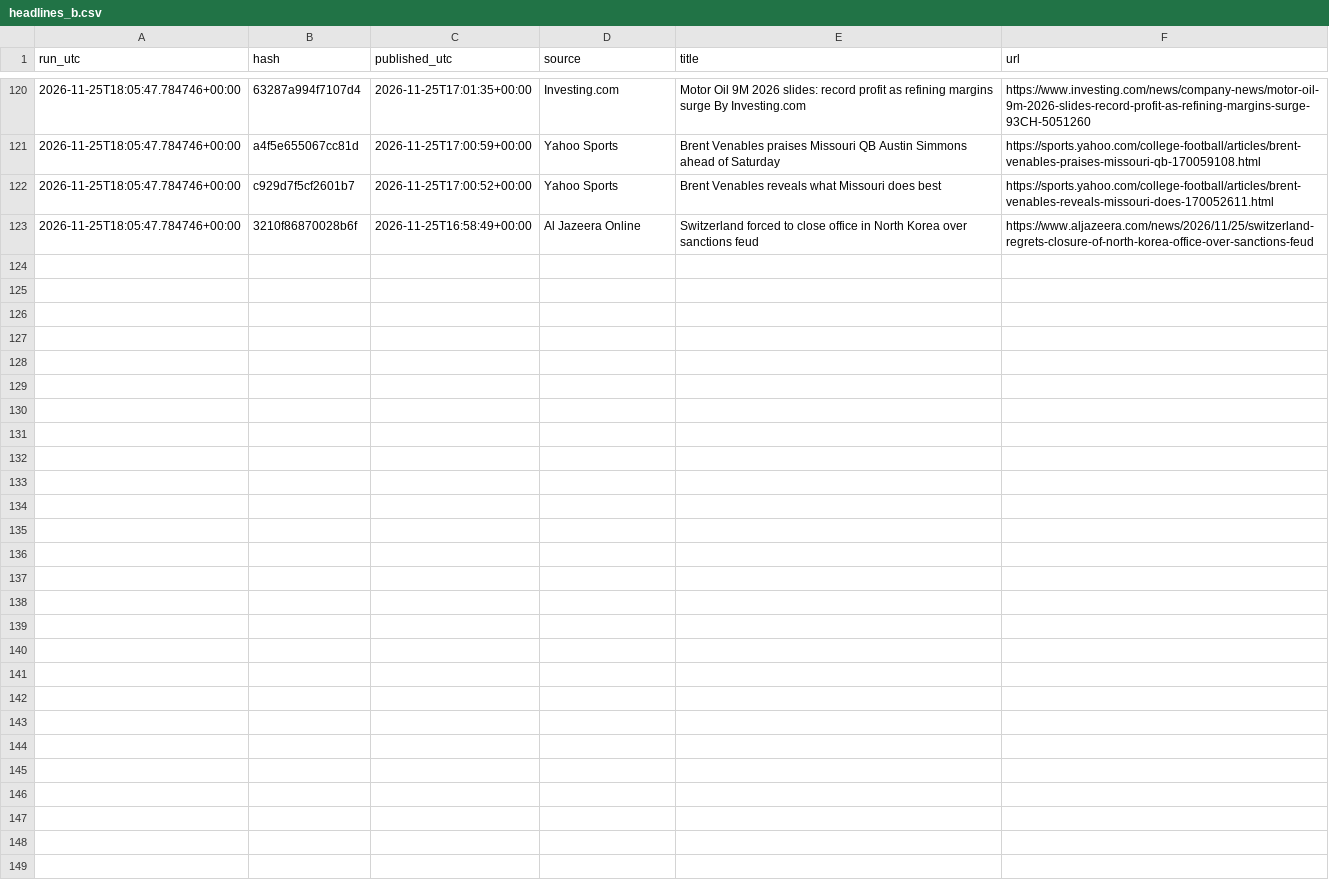
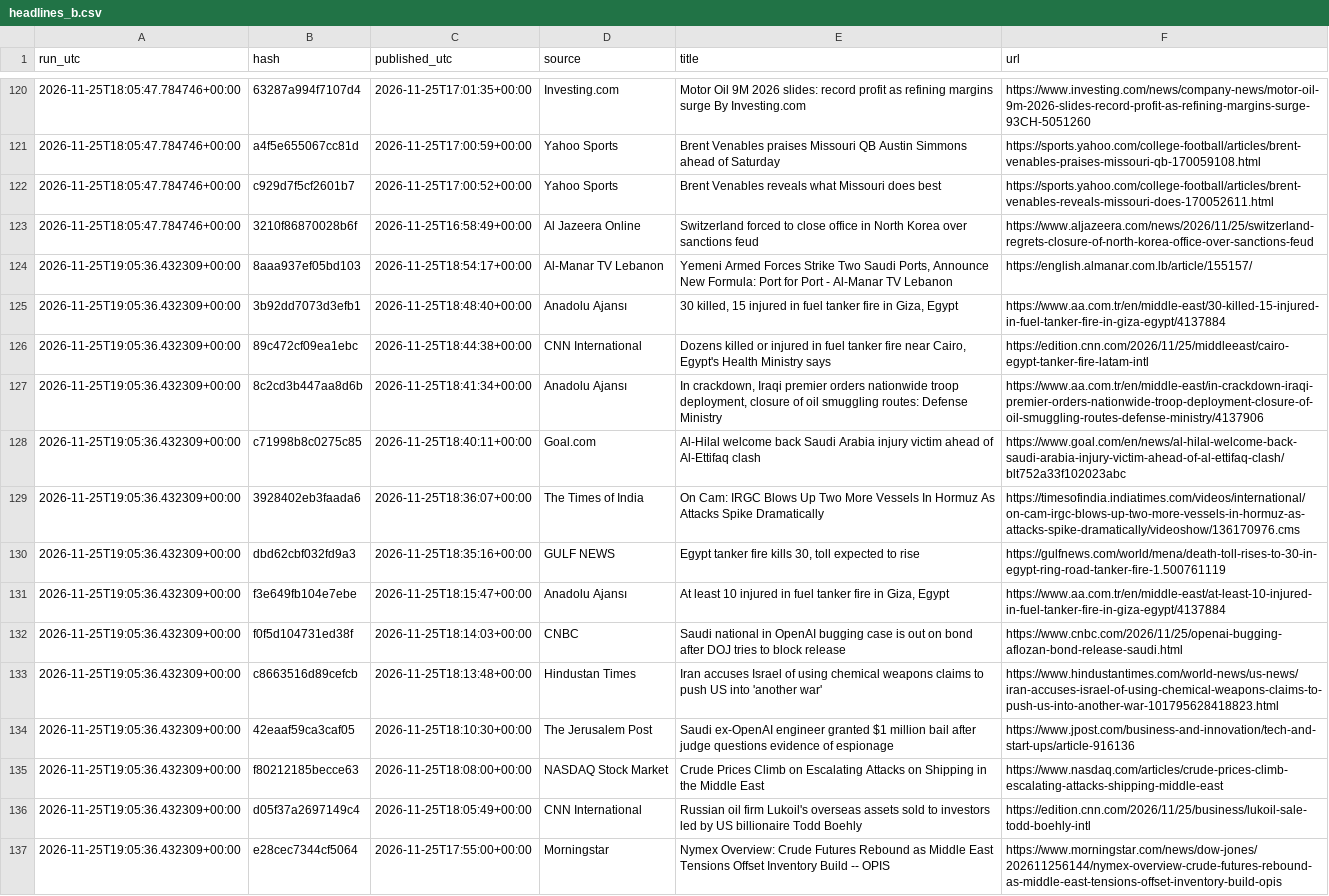
Before and after one commit to beausiff/Oil-signal-logger, a CSV file: backup/headlines_b.csv, drawn as a sheet; only a part is shown, gaps mark what is left out.

```diff
--- a/backup/headlines_b.csv
+++ b/backup/headlines_b.csv
@@ -123 +123,15 @@ run_utc,hash,published_utc,source,title,url
 2026-11-25T18:05:47.784746+00:00,3210f86870028b6f,2026-11-25T16:58:49+00:00,Al Jazeera Online,Switzerland forced to close office in North Korea over sanctions feud,https://www.aljazeera.com/news/2026/11/25/switzerland-regrets-closure-of-north-korea-office-over-sanctions-feud
+2026-11-25T19:05:36.432309+00:00,8aaa937ef05bd103,2026-11-25T18:54:17+00:00,Al-Manar TV Lebanon,"Yemeni Armed Forces Strike Two Saudi Ports, Announce New Formula: Port for Port - Al-Manar TV Lebanon",https://english.almanar.com.lb/article/155157/
+2026-11-25T19:05:36.432309+00:00,3b92dd7073d3efb1,2026-11-25T18:48:40+00:00,Anadolu Ajansı,"30 killed, 15 injured in fuel tanker fire in Giza, Egypt",https://www.aa.com.tr/en/middle-east/30-killed-15-injured-in-fuel-tanker-fire-in-giza-egypt/4137884
+2026-11-25T19:05:36.432309+00:00,89c472cf09ea1ebc,2026-11-25T18:44:38+00:00,CNN International,"Dozens killed or injured in fuel tanker fire near Cairo, Egypt's Health Ministry says",https://edition.cnn.com/2026/11/25/middleeast/cairo-egypt-tanker-fire-latam-intl
+2026-11-25T19:05:36.432309+00:00,8c2cd3b447aa8d6b,2026-11-25T18:41:34+00:00,Anadolu Ajansı,"In crackdown, Iraqi premier orders nationwide troop deployment, closure of oil smuggling routes: Defense Ministry",https://www.aa.com.tr/en/middle-east/in-crackdown-iraqi-premier-orders-nationwide-troop-deployment-closure-of-oil-smuggling-routes-defense-ministry/4137906
+2026-11-25T19:05:36.432309+00:00,c71998b8c0275c85,2026-11-25T18:40:11+00:00,Goal.com,Al-Hilal welcome back Saudi Arabia injury victim ahead of Al-Ettifaq clash,https://www.goal.com/en/news/al-hilal-welcome-back-saudi-arabia-injury-victim-ahead-of-al-ettifaq-clash/blt752a33f102023abc
+2026-11-25T19:05:36.432309+00:00,3928402eb3faada6,2026-11-25T18:36:07+00:00,The Times of India,On Cam: IRGC Blows Up Two More Vessels In Hormuz As Attacks Spike Dramatically,https://timesofindia.indiatimes.com/videos/international/on-cam-irgc-blows-up-two-more-vessels-in-hormuz-as-attacks-spike-dramatically/videoshow/136170976.cms
+2026-11-25T19:05:36.432309+00:00,dbd62cbf032fd9a3,2026-11-25T18:35:16+00:00,GULF NEWS,"Egypt tanker fire kills 30, toll expected to rise",https://gulfnews.com/world/mena/death-toll-rises-to-30-in-egypt-ring-road-tanker-fire-1.500761119
+2026-11-25T19:05:36.432309+00:00,f3e649fb104e7ebe,2026-11-25T18:15:47+00:00,Anadolu Ajansı,"At least 10 injured in fuel tanker fire in Giza, Egypt",https://www.aa.com.tr/en/middle-east/at-least-10-injured-in-fuel-tanker-fire-in-giza-egypt/4137884
+2026-11-25T19:05:36.432309+00:00,f0f5d104731ed38f,2026-11-25T18:14:03+00:00,CNBC,Saudi national in OpenAI bugging case is out on bond after DOJ tries to block release,https://www.cnbc.com/2026/11/25/openai-bugging-aflozan-bond-release-saudi.html
+2026-11-25T19:05:36.432309+00:00,c8663516d89cefcb,2026-11-25T18:13:48+00:00,Hindustan Times,Iran accuses Israel of using chemical weapons claims to push US into 'another war',https://www.hindustantimes.com/world-news/us-news/iran-accuses-israel-of-using-chemical-weapons-claims-to-push-us-into-another-war-101795628418823.html
+2026-11-25T19:05:36.432309+00:00,42eaaf59ca3caf05,2026-11-25T18:10:30+00:00,The Jerusalem Post,Saudi ex-OpenAI engineer granted $1 million bail after judge questions evidence of espionage,https://www.jpost.com/business-and-innovation/tech-and-start-ups/article-916136
+2026-11-25T19:05:36.432309+00:00,f80212185becce63,2026-11-25T18:08:00+00:00,NASDAQ Stock Market,Crude Prices Climb on Escalating Attacks on Shipping in the Middle East,https://www.nasdaq.com/articles/crude-prices-climb-escalating-attacks-shipping-middle-east
+2026-11-25T19:05:36.432309+00:00,d05f37a2697149c4,2026-11-25T18:05:49+00:00,CNN International,Russian oil firm Lukoil's overseas assets sold to investors led by US billionaire Todd Boehly,https://edition.cnn.com/2026/11/25/business/lukoil-sale-todd-boehly-intl
+2026-11-25T19:05:36.432309+00:00,e28cec7344cf5064,2026-11-25T17:55:00+00:00,Morningstar,Nymex Overview: Crude Futures Rebound as Middle East Tensions Offset Inventory Build -- OPIS,https://www.morningstar.com/news/dow-jones/202611256144/nymex-overview-crude-futures-rebound-as-middle-east-tensions-offset-inventory-build-opis
```
Also changed, not shown: backup/feed_b_state.csv, backup/leaderboard_b.csv, 1 other file.
